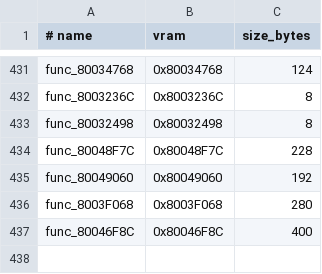
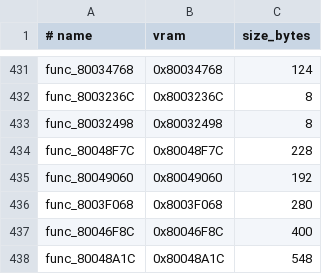
Before and after one commit to ZacheerKour/oceanic-stars-decomp, a TSV file: config/matches.tsv, drawn as a sheet; only a part is shown, gaps mark what is left out; the diff names each change by its address in the sheet, - before the commit and + after, or states it on an @@ line.

```diff
--- a/config/matches.tsv
+++ b/config/matches.tsv
+row 438: func_80048A1C | 0x80048A1C | 548
```
Also changed, not shown: 6 other files.
